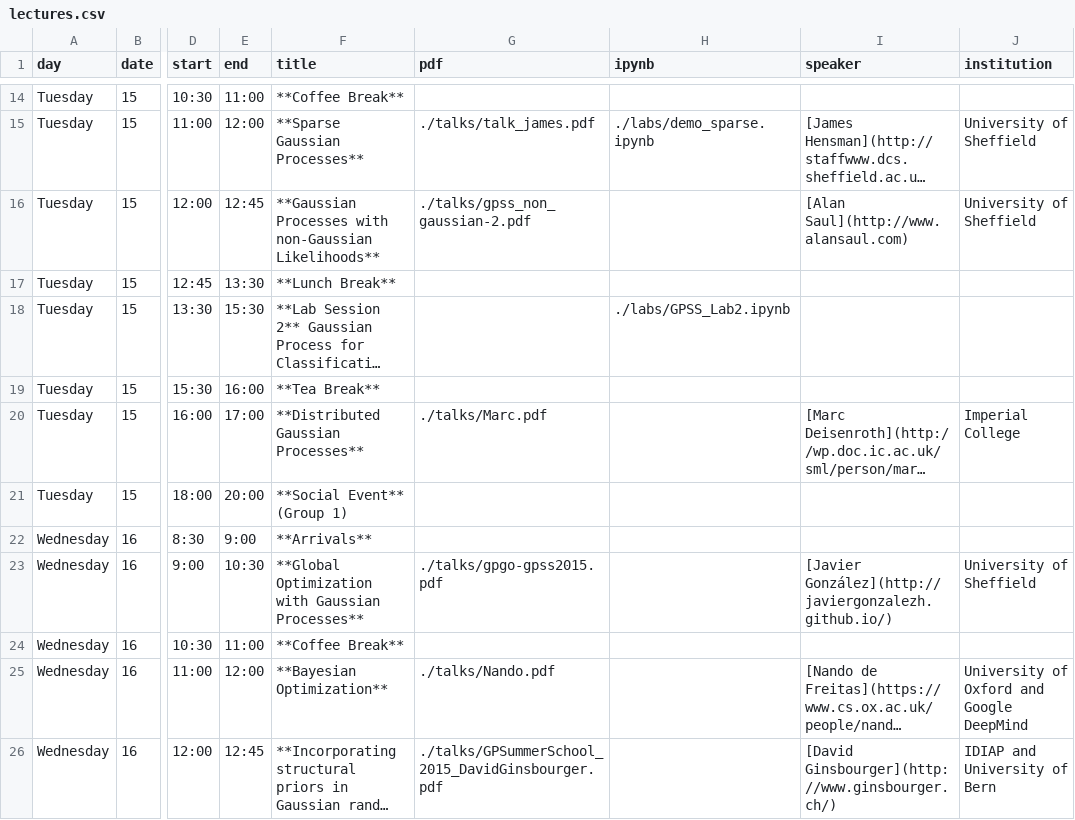
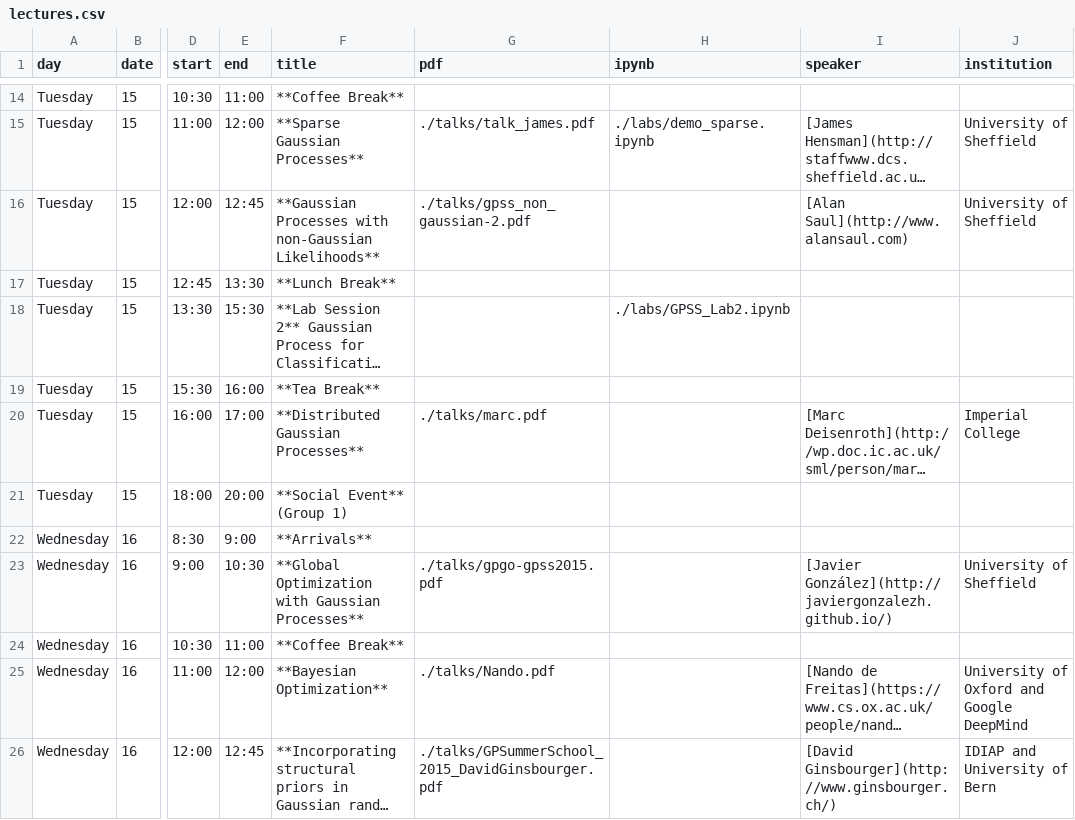
Before and after one commit to gpschool/gpss15, a CSV file: _data/lectures.csv, drawn as a sheet; only a part is shown, gaps mark what is left out; long unchanged cells end in …; the diff names each change by its address in the sheet, - before the commit and + after, or states it on an @@ line.

Commit message:
Update lectures.csv

```diff
--- a/_data/lectures.csv
+++ b/_data/lectures.csv
-G20 (pdf): ./talks/Marc.pdf
+G20 (pdf): ./talks/marc.pdf
```
